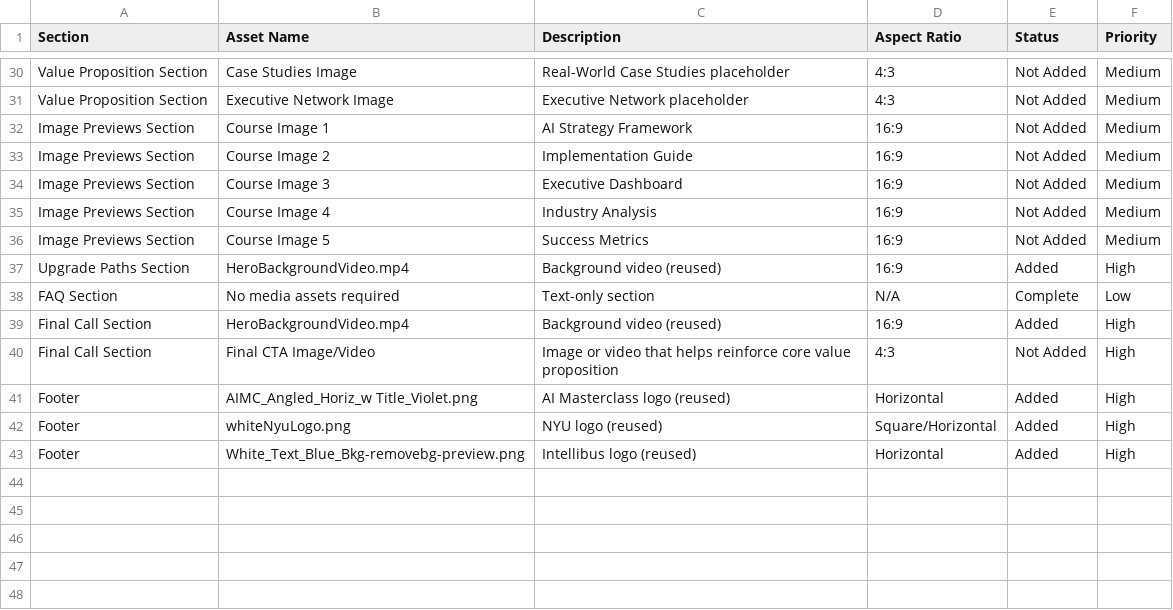
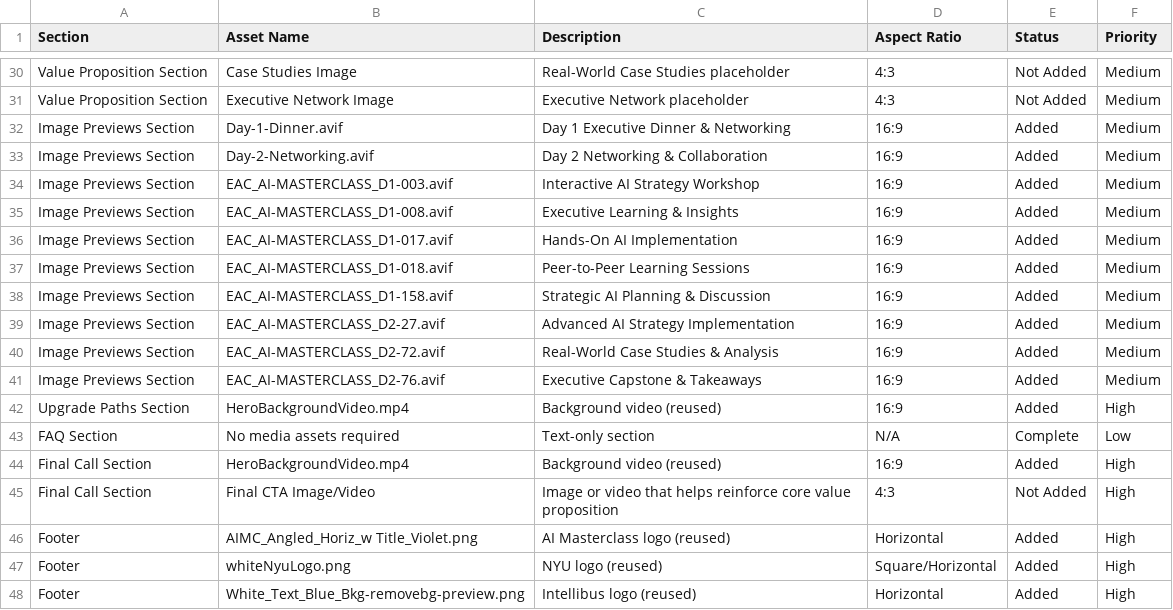
Before and after one commit to DennisWilmot/aimc-landing-page-test, a CSV file: ASSET_SHEET.csv, drawn as a sheet; only a part is shown, gaps mark what is left out.

Commit message:
Update carousel with real images

```diff
--- a/ASSET_SHEET.csv
+++ b/ASSET_SHEET.csv
@@ -31,7 +31,12 @@ Value Proposition Section,Case Studies Image,"Real-World Case Studies" placehold
 Value Proposition Section,Executive Network Image,"Executive Network" placeholder,4:3,Not Added,Medium
-Image Previews Section,Course Image 1,"AI Strategy Framework",16:9,Not Added,Medium
-Image Previews Section,Course Image 2,"Implementation Guide",16:9,Not Added,Medium
-Image Previews Section,Course Image 3,"Executive Dashboard",16:9,Not Added,Medium
-Image Previews Section,Course Image 4,"Industry Analysis",16:9,Not Added,Medium
-Image Previews Section,Course Image 5,"Success Metrics",16:9,Not Added,Medium
+Image Previews Section,Day-1-Dinner.avif,"Day 1 Executive Dinner & Networking",16:9,Added,Medium
+Image Previews Section,Day-2-Networking.avif,"Day 2 Networking & Collaboration",16:9,Added,Medium
+Image Previews Section,EAC_AI-MASTERCLASS_D1-003.avif,"Interactive AI Strategy Workshop",16:9,Added,Medium
+Image Previews Section,EAC_AI-MASTERCLASS_D1-008.avif,"Executive Learning & Insights",16:9,Added,Medium
+Image Previews Section,EAC_AI-MASTERCLASS_D1-017.avif,"Hands-On AI Implementation",16:9,Added,Medium
+Image Previews Section,EAC_AI-MASTERCLASS_D1-018.avif,"Peer-to-Peer Learning Sessions",16:9,Added,Medium
+Image Previews Section,EAC_AI-MASTERCLASS_D1-158.avif,"Strategic AI Planning & Discussion",16:9,Added,Medium
+Image Previews Section,EAC_AI-MASTERCLASS_D2-27.avif,"Advanced AI Strategy Implementation",16:9,Added,Medium
+Image Previews Section,EAC_AI-MASTERCLASS_D2-72.avif,"Real-World Case Studies & Analysis",16:9,Added,Medium
+Image Previews Section,EAC_AI-MASTERCLASS_D2-76.avif,"Executive Capstone & Takeaways",16:9,Added,Medium
 Upgrade Paths Section,HeroBackgroundVideo.mp4,Background video (reused),16:9,Added,High
```
Also changed, not shown: 1 other file.
